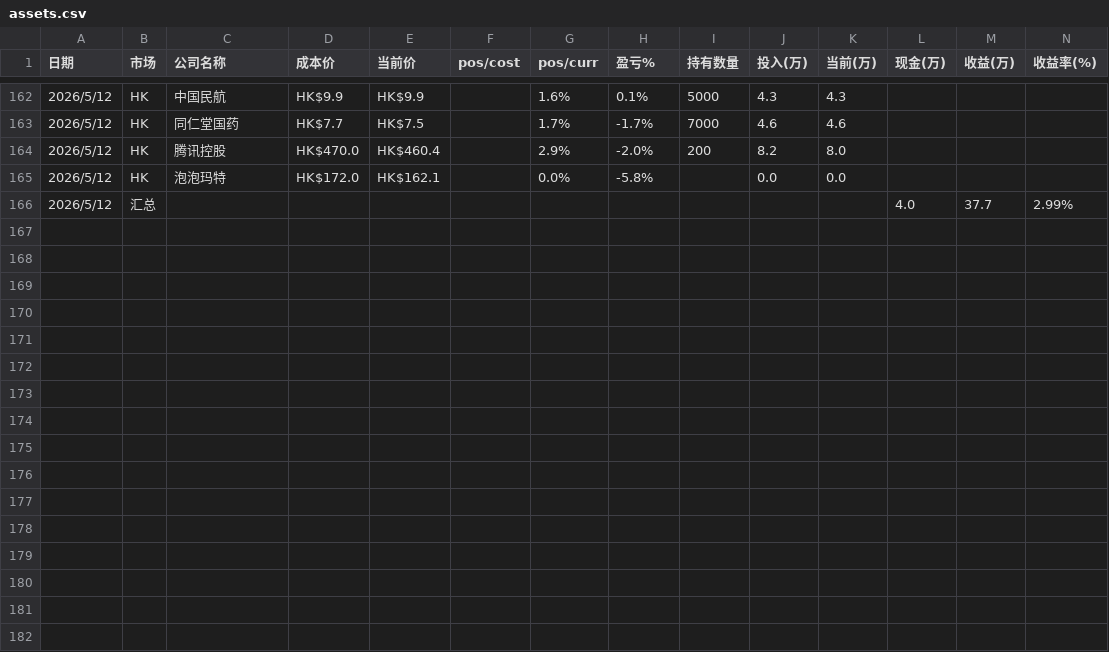
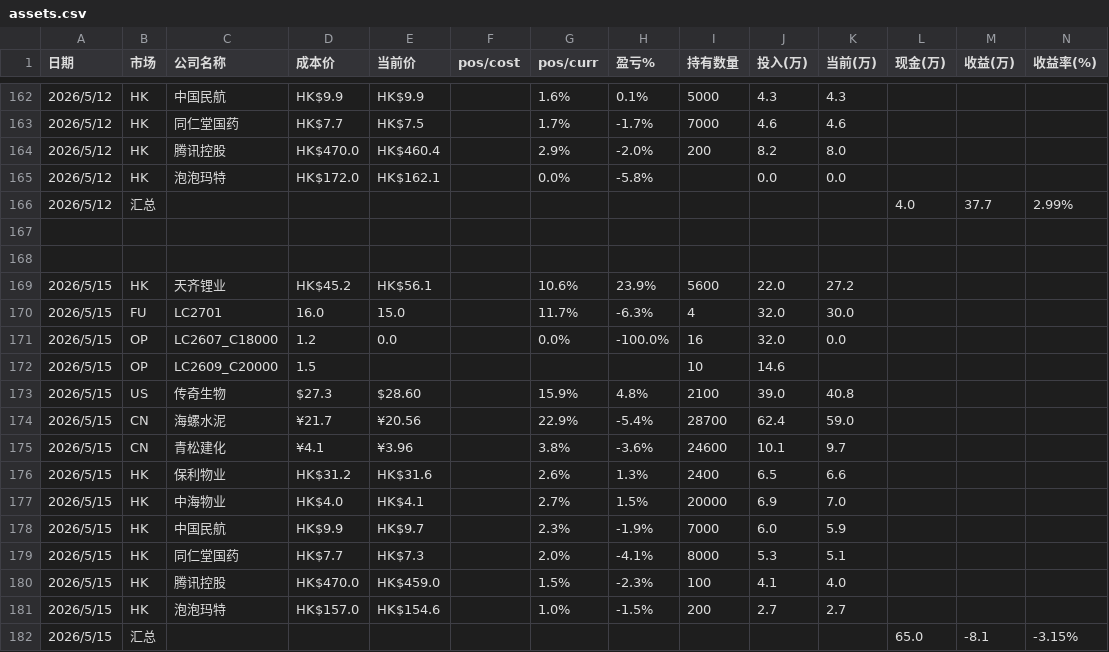
Before and after one commit to ArchKS/datacenter, a CSV file: holdVisible/assets.csv, drawn as a sheet; only a part is shown, gaps mark what is left out.

```diff
--- a/holdVisible/assets.csv
+++ b/holdVisible/assets.csv
@@ -166 +166,17 @@
 2026/5/12,汇总,,,,,,,,,,4.0,37.7,2.99%
+
+
+2026/5/15,HK,天齐锂业,HK$45.2,HK$56.1,,10.6%,23.9%,5600,22.0,27.2,,,
+2026/5/15,FU,LC2701,16.0,15.0,,11.7%,-6.3%,4,32.0,30.0,,,
+2026/5/15,OP,LC2607_C18000,1.2,0.0,,0.0%,-100.0%,16,32.0,0.0,,,
+2026/5/15,OP,LC2609_C20000,1.5,,,,,10,14.6,,,,
+2026/5/15,US,传奇生物,$27.3,$28.60,,15.9%,4.8%,2100,39.0,40.8,,,
+2026/5/15,CN,海螺水泥,¥21.7,¥20.56,,22.9%,-5.4%,28700,62.4,59.0,,,
+2026/5/15,CN,青松建化,¥4.1,¥3.96,,3.8%,-3.6%,24600,10.1,9.7,,,
+2026/5/15,HK,保利物业,HK$31.2,HK$31.6,,2.6%,1.3%,2400,6.5,6.6,,,
+2026/5/15,HK,中海物业,HK$4.0,HK$4.1,,2.7%,1.5%,20000,6.9,7.0,,,
+2026/5/15,HK,中国民航,HK$9.9,HK$9.7,,2.3%,-1.9%,7000,6.0,5.9,,,
+2026/5/15,HK,同仁堂国药,HK$7.7,HK$7.3,,2.0%,-4.1%,8000,5.3,5.1,,,
+2026/5/15,HK,腾讯控股,HK$470.0,HK$459.0,,1.5%,-2.3%,100,4.1,4.0,,,
+2026/5/15,HK,泡泡玛特,HK$157.0,HK$154.6,,1.0%,-1.5%,200,2.7,2.7,,,
+2026/5/15,汇总,,,,,,,,,,65.0,-8.1,-3.15%
```
Also changed, not shown: 8 other files.
